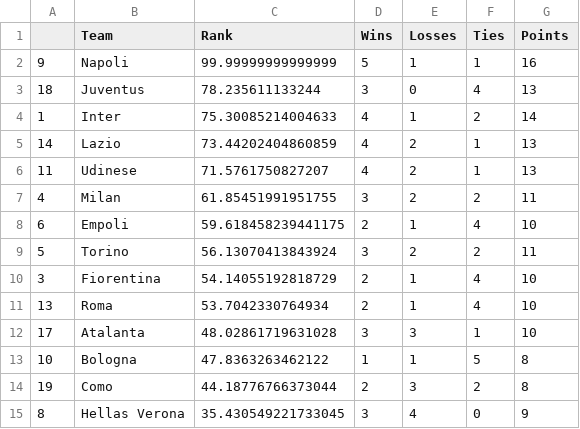
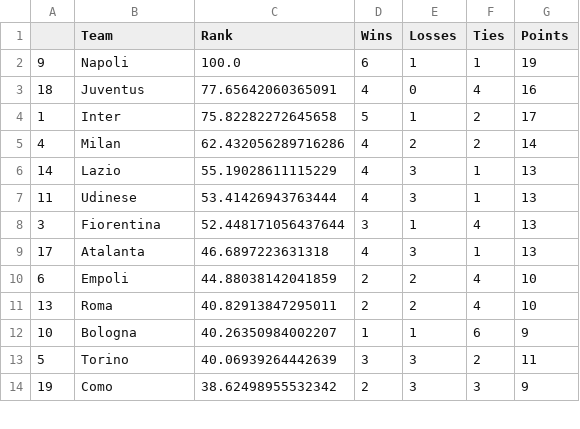
Before and after one commit to jmn5/powerRankCSVFiles, a CSV file: serie_a_power_rankings.csv, drawn as a sheet; only a part is shown; the diff covers the shown part only.

```diff
--- a/serie_a_power_rankings.csv
+++ b/serie_a_power_rankings.csv
@@ -1,15 +1,14 @@
 ,Team,Rank,Wins,Losses,Ties,Points
-9,Napoli,99.99999999999999,5,1,1,16
-18,Juventus,78.235611133244,3,0,4,13
-1,Inter,75.30085214004633,4,1,2,14
-14,Lazio,73.44202404860859,4,2,1,13
-11,Udinese,71.5761750827207,4,2,1,13
-4,Milan,61.85451991951755,3,2,2,11
-6,Empoli,59.618458239441175,2,1,4,10
-5,Torino,56.13070413843924,3,2,2,11
-3,Fiorentina,54.14055192818729,2,1,4,10
-13,Roma,53.7042330764934,2,1,4,10
-17,Atalanta,48.02861719631028,3,3,1,10
-10,Bologna,47.8363263462122,1,1,5,8
-19,Como,44.18776766373044,2,3,2,8
-8,Hellas Verona,35.430549221733045,3,4,0,9
+9,Napoli,100.0,6,1,1,19
+18,Juventus,77.65642060365091,4,0,4,16
+1,Inter,75.82282272645658,5,1,2,17
+4,Milan,62.432056289716286,4,2,2,14
+14,Lazio,55.19028611115229,4,3,1,13
+11,Udinese,53.41426943763444,4,3,1,13
+3,Fiorentina,52.448171056437644,3,1,4,13
+17,Atalanta,46.6897223631318,4,3,1,13
+6,Empoli,44.88038142041859,2,2,4,10
+13,Roma,40.82913847295011,2,2,4,10
+10,Bologna,40.26350984002207,1,1,6,9
+5,Torino,40.06939264442639,3,3,2,11
+19,Como,38.62498955532342,2,3,3,9
```
Also changed, not shown: 2 added rows, 1 removed row and 11 edited cells elsewhere in this file, ncaad1_power_rankings.csv, nwsl_power_rankings.csv, 9 other files.
